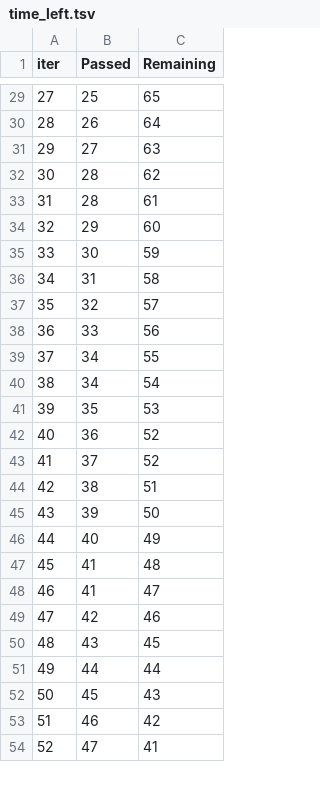
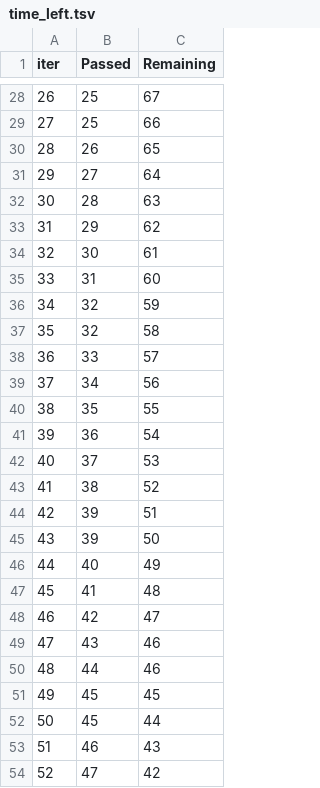
Before and after one commit to EdwinMwai/score_pred, a TSV file: catboost_info/time_left.tsv, drawn as a sheet; only a part is shown, gaps mark what is left out; removed rows and columns are numbered as before the commit, all else as after; the diff covers the shown part only; the diff names each change by its address in the sheet, - before the commit and + after, or states it on an @@ line.

```diff
--- a/catboost_info/time_left.tsv
+++ b/catboost_info/time_left.tsv
@@ column A (iter) renumbered between rows 19 and 100 @@
-C28 (Remaining): 65
+C28 (Remaining): 67
+row 29: 27 | 25 | 66
-C30 (Remaining): 64
+C30 (Remaining): 65
-C31 (Remaining): 63
+C31 (Remaining): 64
-C32 (Remaining): 62
+C32 (Remaining): 63
-row 33: 31 | 28 | 61
-C33 (Remaining): 60
+C33 (Remaining): 62
-C34 (Remaining): 59
+C34 (Remaining): 61
-C35 (Remaining): 58
+C35 (Remaining): 60
-C36 (Remaining): 57
+C36 (Remaining): 59
+row 37: 35 | 32 | 58
-C38 (Remaining): 56
+C38 (Remaining): 57
-C39 (Remaining): 55
+C39 (Remaining): 56
-row 40: 38 | 34 | 54
-C40 (Remaining): 53
+C40 (Remaining): 55
-C41 (Remaining): 52
+C41 (Remaining): 54
-C42 (Remaining): 52
+C42 (Remaining): 53
-C43 (Remaining): 51
+C43 (Remaining): 52
+row 44: 42 | 39 | 51
-row 48: 46 | 41 | 47
-C48 (Remaining): 46
+C48 (Remaining): 47
-C49 (Remaining): 45
+C49 (Remaining): 46
-C50 (Remaining): 44
+C50 (Remaining): 46
-C51 (Remaining): 43
+C51 (Remaining): 45
+row 52: 50 | 45 | 44
-C53 (Remaining): 42
+C53 (Remaining): 43
-C54 (Remaining): 41
+C54 (Remaining): 42
```
Also changed, not shown: 9 added rows, 10 removed rows and 42 edited cells elsewhere in this file, artifacts/data.csv, artifacts/test.csv, 13 other files.
